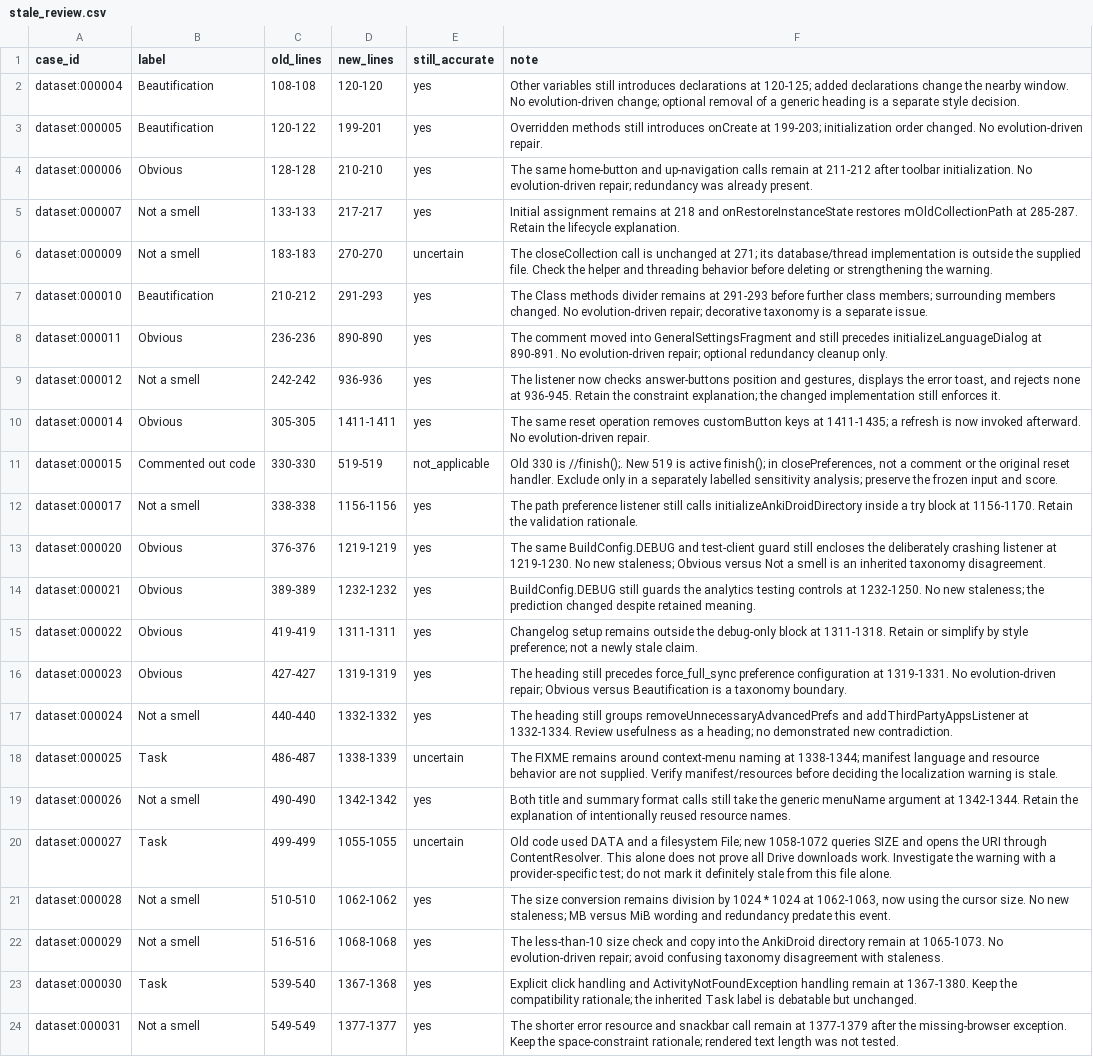
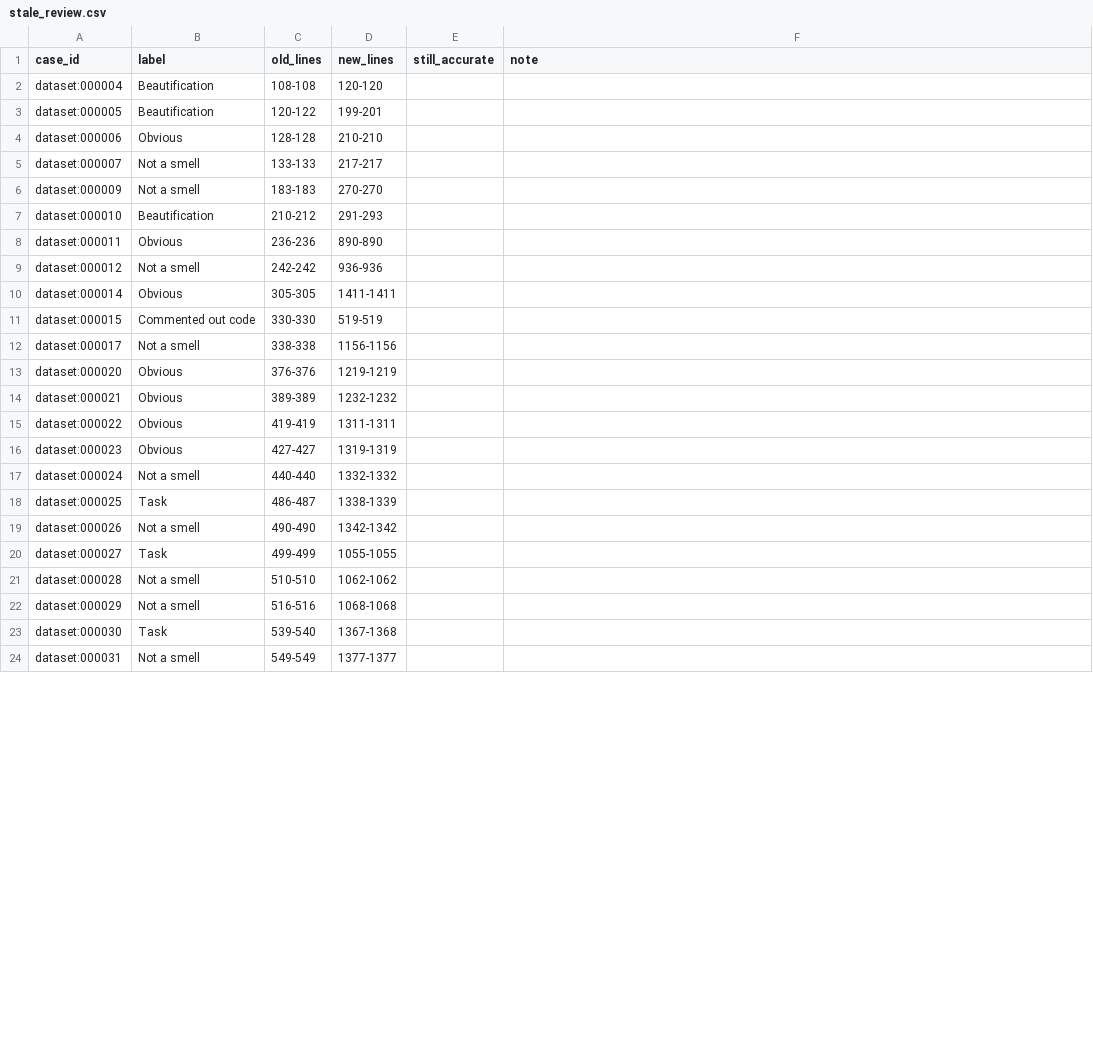
Before and after one commit to dylanwperry04-creator/cs4928-g12, a CSV file: event_a/stale_review.csv, drawn as a sheet; only a part is shown; the diff covers the shown part only; the diff names each change by its address in the sheet, - before the commit and + after, or states it on an @@ line.

Commit message:
Revert "Event A: score run 01 and document transfer analysis"
This reverts commit 2afc45dd6c4149941dbf0a51fa987d523bb8d22c and restores the repository to the raw-response upload state.

```diff
--- a/event_a/stale_review.csv
+++ b/event_a/stale_review.csv
-E2:E5 (still_accurate): yes
+E2:E5 (still_accurate): (empty)
-F2 (note): Other variables still introduces declarations at 120-125; added declarations change the nearby window. No evolution-driven change; optional removal of a generic heading is a separate style decision.
+F2 (note): (empty)
-F3 (note): Overridden methods still introduces onCreate at 199-203; initialization order changed. No evolution-driven repair.
+F3 (note): (empty)
-F4 (note): The same home-button and up-navigation calls remain at 211-212 after toolbar initialization. No evolution-driven repair; redundancy was already present.
+F4 (note): (empty)
-F5 (note): Initial assignment remains at 218 and onRestoreInstanceState restores mOldCollectionPath at 285-287. Retain the lifecycle explanation.
+F5 (note): (empty)
-E6 (still_accurate): uncertain
+E6 (still_accurate): (empty)
-F6 (note): The closeCollection call is unchanged at 271; its database/thread implementation is outside the supplied file. Check the helper and threading behavior before deleting or strengthening the warning.
+F6 (note): (empty)
-E7:E10 (still_accurate): yes
+E7:E10 (still_accurate): (empty)
-F7 (note): The Class methods divider remains at 291-293 before further class members; surrounding members changed. No evolution-driven repair; decorative taxonomy is a separate issue.
+F7 (note): (empty)
-F8 (note): The comment moved into GeneralSettingsFragment and still precedes initializeLanguageDialog at 890-891. No evolution-driven repair; optional redundancy cleanup only.
+F8 (note): (empty)
-F9 (note): The listener now checks answer-buttons position and gestures, displays the error toast, and rejects none at 936-945. Retain the constraint explanation; the changed implementation still enforces it.
+F9 (note): (empty)
-F10 (note): The same reset operation removes customButton keys at 1411-1435; a refresh is now invoked afterward. No evolution-driven repair.
+F10 (note): (empty)
-E11 (still_accurate): not_applicable
+E11 (still_accurate): (empty)
-F11 (note): Old 330 is //finish();. New 519 is active finish(); in closePreferences, not a comment or the original reset handler. Exclude only in a separately labelled sensitivity analysis; preserve the frozen input and score.
+F11 (note): (empty)
-E12:E17 (still_accurate): yes
+E12:E17 (still_accurate): (empty)
-F12 (note): The path preference listener still calls initializeAnkiDroidDirectory inside a try block at 1156-1170. Retain the validation rationale.
+F12 (note): (empty)
-F13 (note): The same BuildConfig.DEBUG and test-client guard still encloses the deliberately crashing listener at 1219-1230. No new staleness; Obvious versus Not a smell is an inherited taxonomy disagreement.
+F13 (note): (empty)
-F14 (note): BuildConfig.DEBUG still guards the analytics testing controls at 1232-1250. No new staleness; the prediction changed despite retained meaning.
+F14 (note): (empty)
-F15 (note): Changelog setup remains outside the debug-only block at 1311-1318. Retain or simplify by style preference; not a newly stale claim.
+F15 (note): (empty)
-F16 (note): The heading still precedes force_full_sync preference configuration at 1319-1331. No evolution-driven repair; Obvious versus Beautification is a taxonomy boundary.
+F16 (note): (empty)
-F17 (note): The heading still groups removeUnnecessaryAdvancedPrefs and addThirdPartyAppsListener at 1332-1334. Review usefulness as a heading; no demonstrated new contradiction.
+F17 (note): (empty)
-E18 (still_accurate): uncertain
+E18 (still_accurate): (empty)
-F18 (note): The FIXME remains around context-menu naming at 1338-1344; manifest language and resource behavior are not supplied. Verify manifest/resources before deciding the localization warning is stale.
+F18 (note): (empty)
-E19 (still_accurate): yes
+E19 (still_accurate): (empty)
-F19 (note): Both title and summary format calls still take the generic menuName argument at 1342-1344. Retain the explanation of intentionally reused resource names.
+F19 (note): (empty)
-E20 (still_accurate): uncertain
+E20 (still_accurate): (empty)
-F20 (note): Old code used DATA and a filesystem File; new 1058-1072 queries SIZE and opens the URI through ContentResolver. This alone does not prove all Drive downloads work. Investigate the warning with a provider-specific test; do not mark it definitely stale from this file alone.
+F20 (note): (empty)
-E21:E24 (still_accurate): yes
+E21:E24 (still_accurate): (empty)
-F21 (note): The size conversion remains division by 1024 * 1024 at 1062-1063, now using the cursor size. No new staleness; MB versus MiB wording and redundancy predate this event.
+F21 (note): (empty)
-F22 (note): The less-than-10 size check and copy into the AnkiDroid directory remain at 1065-1073. No evolution-driven repair; avoid confusing taxonomy disagreement with staleness.
+F22 (note): (empty)
-F23 (note): Explicit click handling and ActivityNotFoundException handling remain at 1367-1380. Keep the compatibility rationale; the inherited Task label is debatable but unchanged.
+F23 (note): (empty)
-F24 (note): The shorter error resource and snackbar call remain at 1377-1379 after the missing-browser exception. Keep the space-constraint rationale; rendered text length was not tested.
+F24 (note): (empty)
```
Also changed, not shown: 16 edited cells elsewhere in this file, 17 other files.
